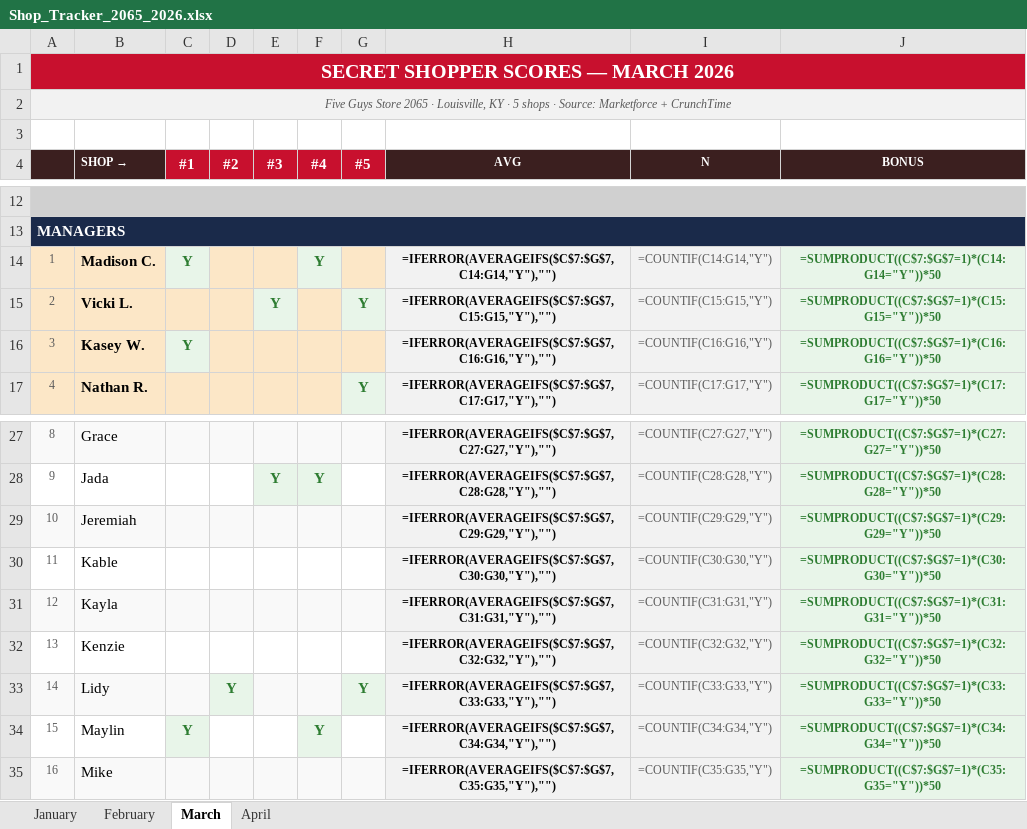
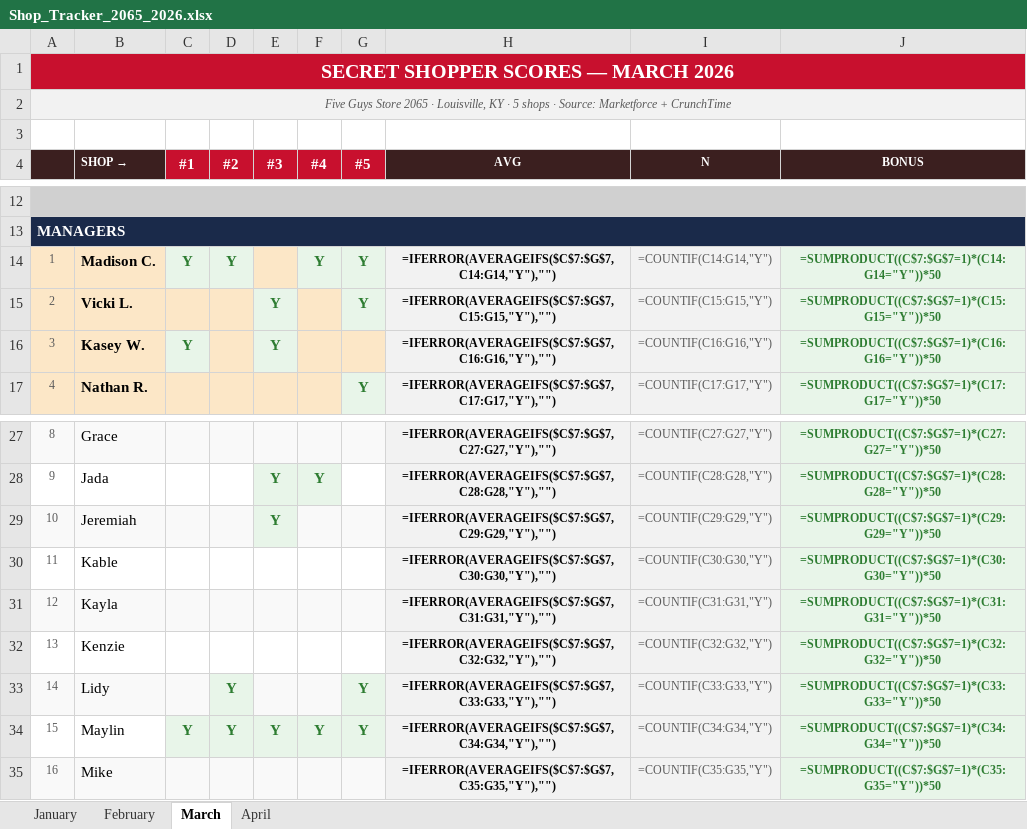
Before and after one commit to bobbycline2000/fiveguys-dashboard, an Excel workbook: Shop_Tracker_2065_2026.xlsx, sheet March, drawn as a sheet; only a part is shown, gaps mark what is left out; values as stored, in another font and other column widths than the file's, no borders; formulas without a stored value are shown as written; the diff names each change by its address in the sheet, - before the commit and + after, or states it on an @@ line.

```diff
--- a/Shop_Tracker_2065_2026.xlsx (sheet March)
+++ b/Shop_Tracker_2065_2026.xlsx (sheet March)
-D14 (#2): (empty)
+D14 (#2): Y
-D14 fill: #FCE7C7
+D14 fill: #E8F5E9
-G14 (#5): (empty)
+G14 (#5): Y
-G14 fill: #FCE7C7
+G14 fill: #E8F5E9
-E16 (#3): (empty)
+E16 (#3): Y
-E16 fill: #FCE7C7
+E16 fill: #E8F5E9
-E29 (#3): (empty)
+E29 (#3): Y
-D34 (#2): (empty)
+D34 (#2): Y
-D34:E34 fill: none
+D34:E34 fill: #E8F5E9
-E34 (#3): (empty)
+E34 (#3): Y
-G34 (#5): (empty)
+G34 (#5): Y
-G34 fill: none
+G34 fill: #E8F5E9
```
Also changed, not shown: sheet April, sheet February, sheet January.
